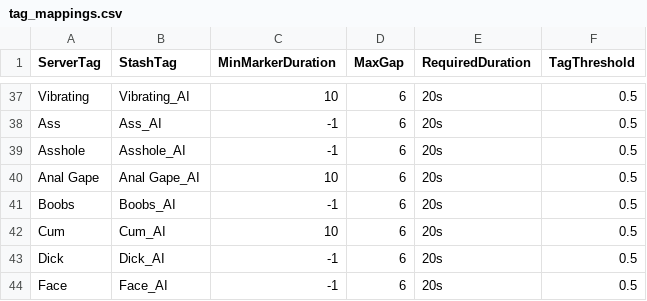
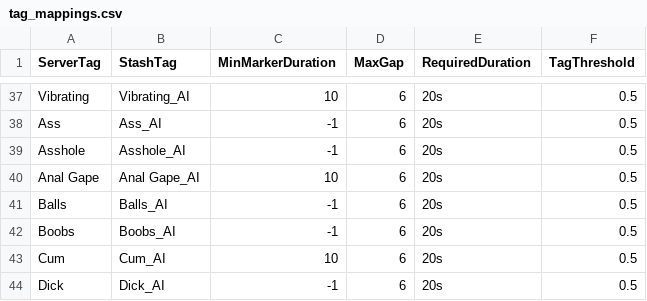
Before and after one commit to stashapp/CommunityScripts, a CSV file: plugins/AITagger/tag_mappings.csv, drawn as a sheet; only a part is shown, gaps mark what is left out; the shorter side is filled out with more unchanged rows.

```diff
--- a/plugins/AITagger/tag_mappings.csv
+++ b/plugins/AITagger/tag_mappings.csv
@@ -40,2 +40,3 @@ Asshole,Asshole_AI,-1,6,20s,0.5
 Anal Gape,Anal Gape_AI,10,6,20s,0.5
+Balls,Balls_AI,-1,6,20s,0.5
 Boobs,Boobs_AI,-1,6,20s,0.5
```
Also changed, not shown: 1 other file.
